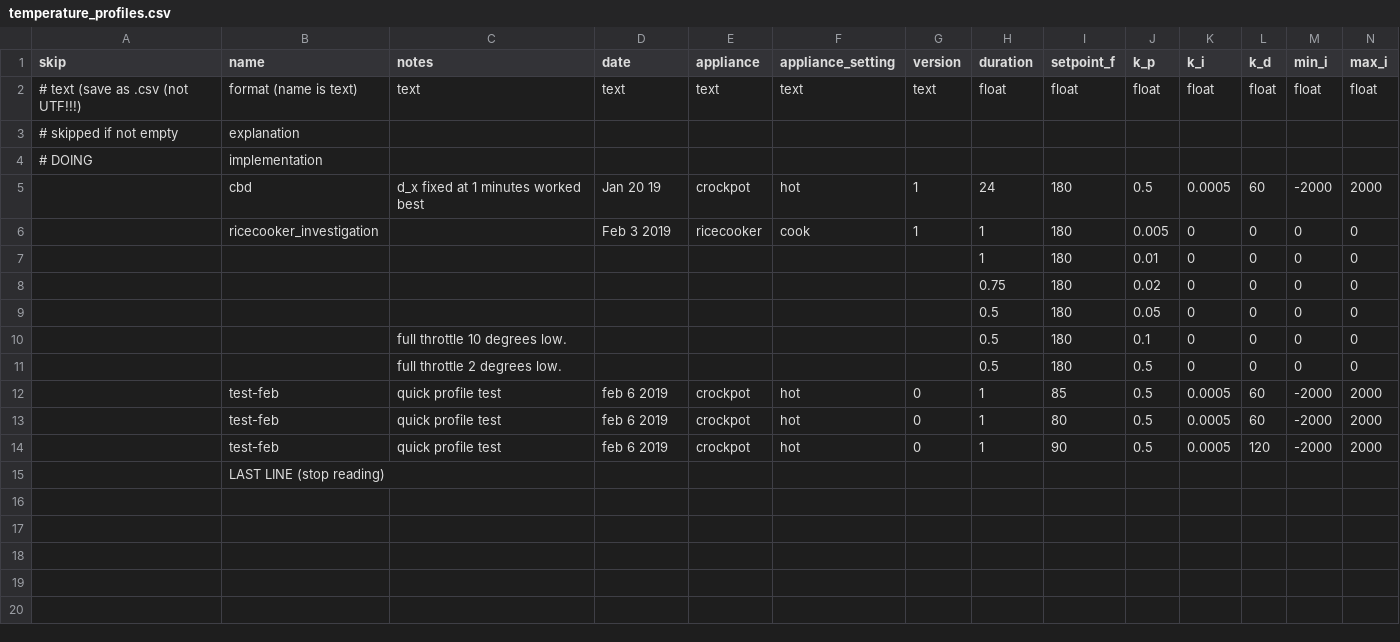
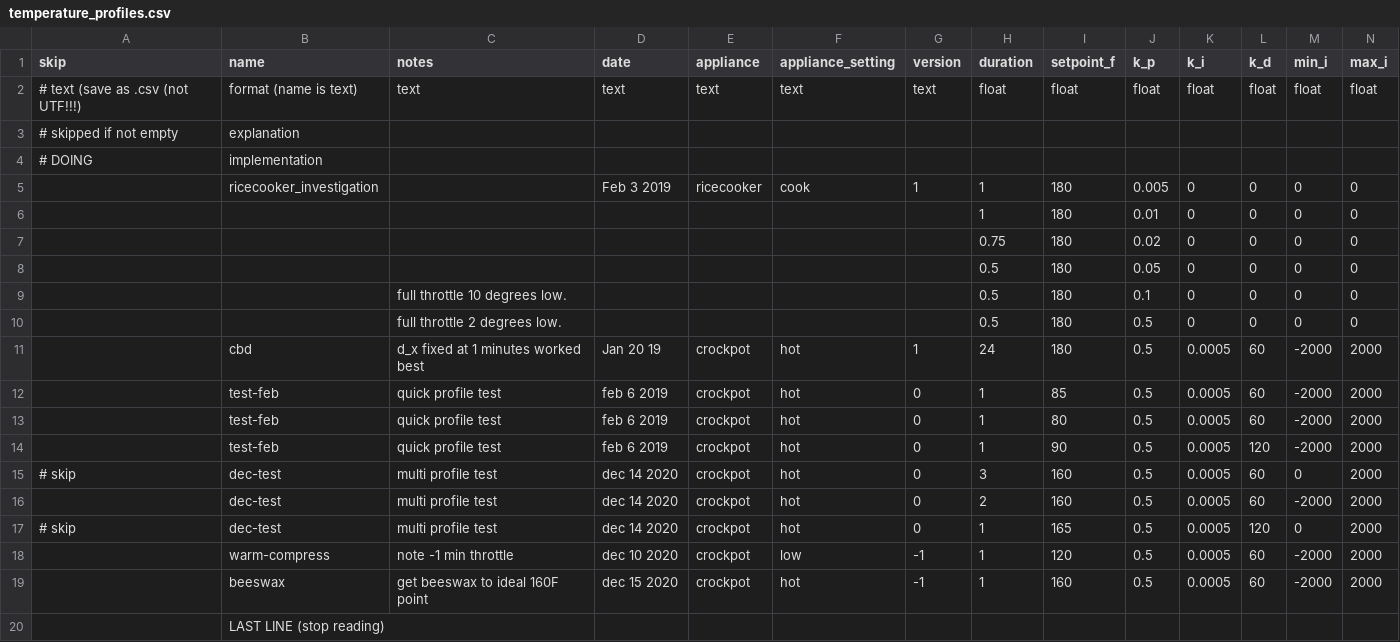
Before and after one commit to mjvandermeulen/rpi, a CSV file: csv_automation/temperature_profiles.csv, drawn as a sheet; only a part is shown; rows hold the shown columns only; the diff names each change by its address in the sheet, - before the commit and + after, or states it on an @@ line.

```diff
--- a/csv_automation/temperature_profiles.csv
+++ b/csv_automation/temperature_profiles.csv
@@ row 5 moved to row 11: cbd @@
+row 15: # skip | dec-test | multi profile test | dec 14 2020 | crockpot | hot | 0 | 3 | 160 | 0.5 | 0.0005 | 60 | 0 | 2000
+row 16:  | dec-test | multi profile test | dec 14 2020 | crockpot | hot | 0 | 2 | 160 | 0.5 | 0.0005 | 60 | -2000 | 2000
+row 17: # skip | dec-test | multi profile test | dec 14 2020 | crockpot | hot | 0 | 1 | 165 | 0.5 | 0.0005 | 120 | 0 | 2000
+row 18:  | warm-compress | note -1 min throttle | dec 10 2020 | crockpot | low | -1 | 1 | 120 | 0.5 | 0.0005 | 60 | -2000 | 2000
+row 19:  | beeswax | get beeswax to ideal 160F point | dec 15 2020 | crockpot | hot | -1 | 1 | 160 | 0.5 | 0.0005 | 60 | -2000 | 2000
```
Also changed, not shown: 5 other files.
